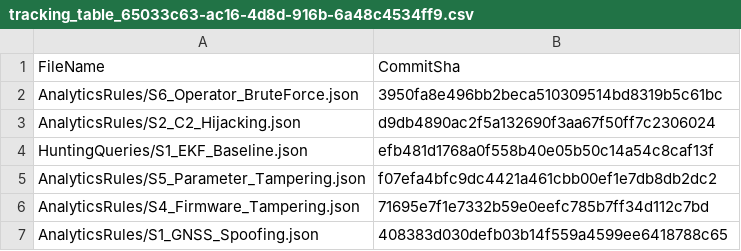
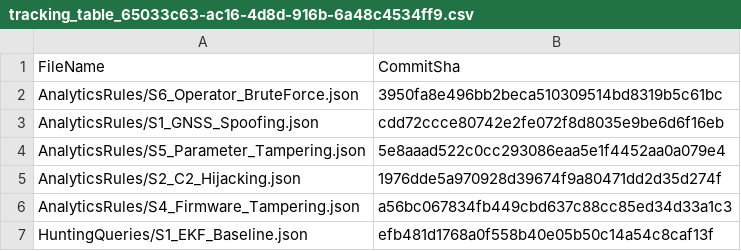
Before and after one commit to s1ns3nz0/dah-sentinel-content, a CSV file: .sentinel/tracking_table_65033c63-ac16-4d8d-916b-6a48c4534ff9.csv, drawn as a sheet.

Commit message:
Modified tracking table

```diff
--- a/.sentinel/tracking_table_65033c63-ac16-4d8d-916b-6a48c4534ff9.csv
+++ b/.sentinel/tracking_table_65033c63-ac16-4d8d-916b-6a48c4534ff9.csv
@@ -2,6 +2,6 @@ FileName, CommitSha
 AnalyticsRules/S6_Operator_BruteForce.json,3950fa8e496bb2beca510309514bd8319b5c61bc
-AnalyticsRules/S2_C2_Hijacking.json,d9db4890ac2f5a132690f3aa67f50ff7c2306024
+AnalyticsRules/S1_GNSS_Spoofing.json,cdd72ccce80742e2fe072f8d8035e9be6d6f16eb
+AnalyticsRules/S5_Parameter_Tampering.json,5e8aaad522c0cc293086eaa5e1f4452aa0a079e4
+AnalyticsRules/S2_C2_Hijacking.json,1976dde5a970928d39674f9a80471dd2d35d274f
+AnalyticsRules/S4_Firmware_Tampering.json,a56bc067834fb449cbd637c88cc85ed34d33a1c3
 HuntingQueries/S1_EKF_Baseline.json,efb481d1768a0f558b40e05b50c14a54c8caf13f
-AnalyticsRules/S5_Parameter_Tampering.json,f07efa4bfc9dc4421a461cbb00ef1e7db8db2dc2
-AnalyticsRules/S4_Firmware_Tampering.json,71695e7f1e7332b59e0eefc785b7ff34d112c7bd
-AnalyticsRules/S1_GNSS_Spoofing.json,408383d030defb03b14f559a4599ee6418788c65
```
